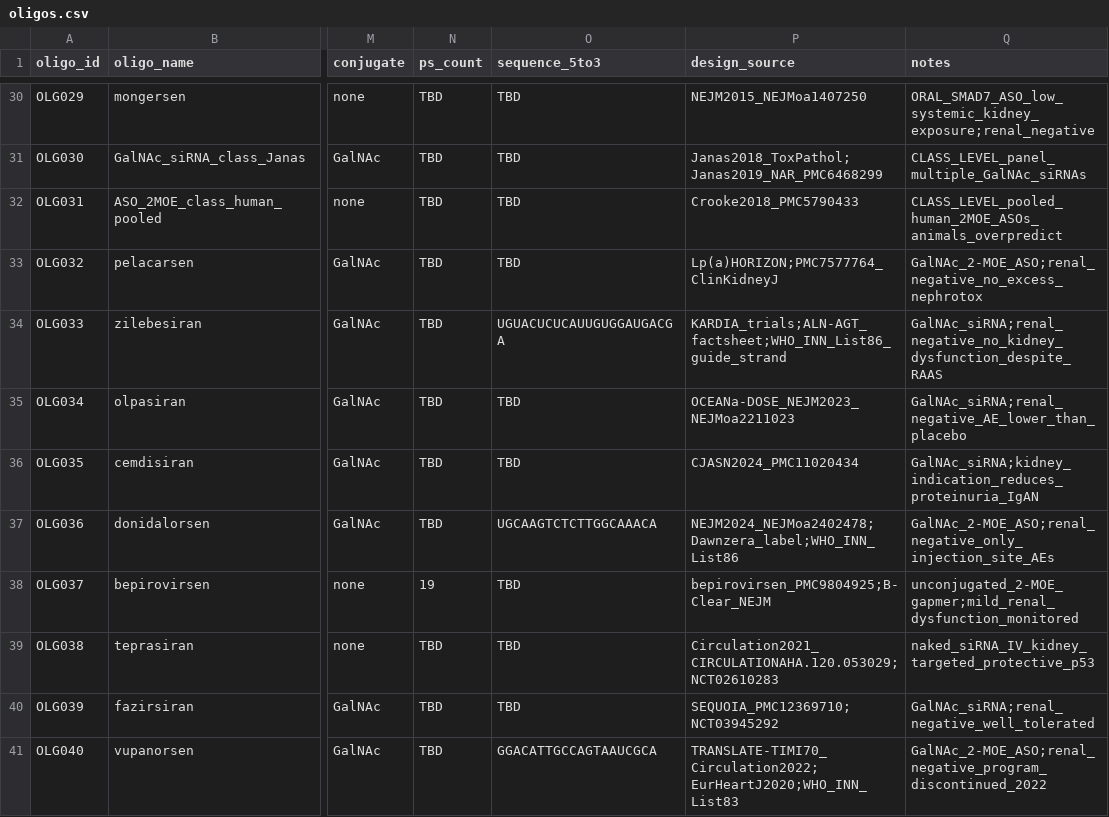
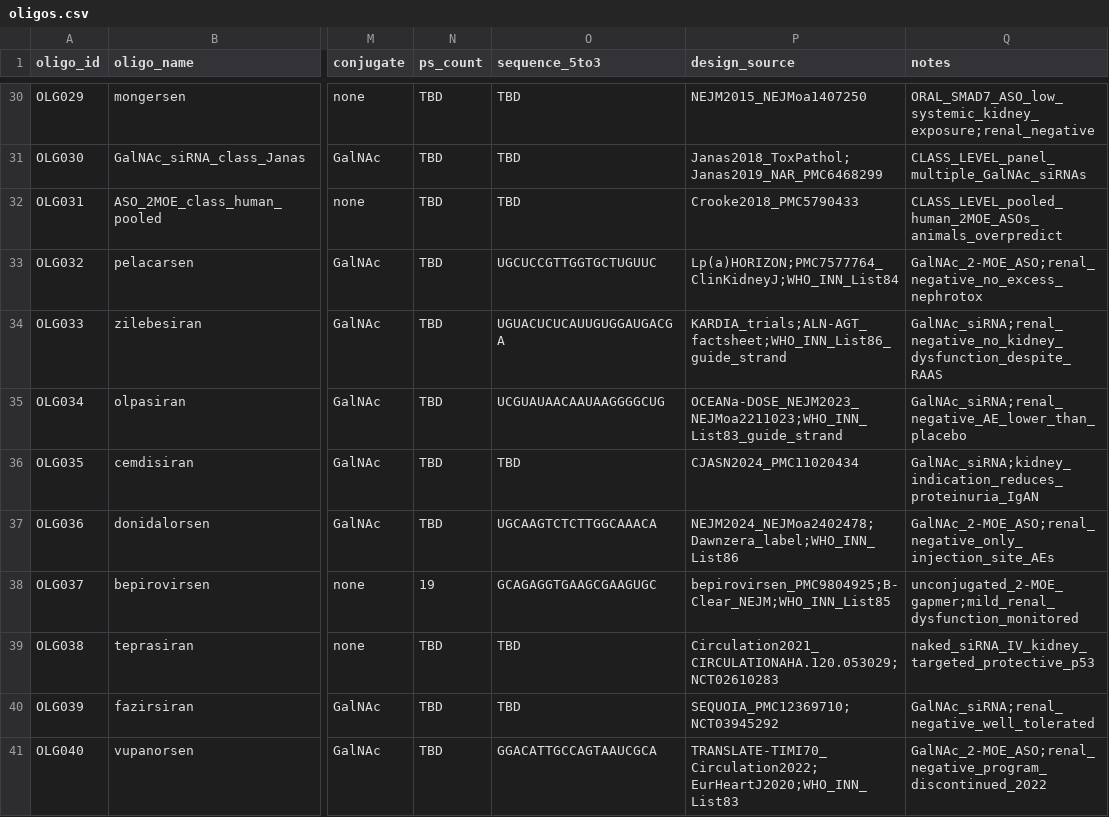
Before and after one commit to naviero1/Oligos, a CSV file: data/oligos.csv, drawn as a sheet; only a part is shown, gaps mark what is left out; the diff names each change by its address in the sheet, - before the commit and + after, or states it on an @@ line.

```diff
--- a/data/oligos.csv
+++ b/data/oligos.csv
-O33 (sequence_5to3): TBD
+O33 (sequence_5to3): UGCUCCGTTGGTGCTUGUUC
-P33 (design_source): Lp(a)HORIZON;PMC7577764_ClinKidneyJ
+P33 (design_source): Lp(a)HORIZON;PMC7577764_ClinKidneyJ;WHO_INN_List84
-O35 (sequence_5to3): TBD
+O35 (sequence_5to3): UCGUAUAACAAUAAGGGGCUG
-P35 (design_source): OCEANa-DOSE_NEJM2023_NEJMoa2211023
+P35 (design_source): OCEANa-DOSE_NEJM2023_NEJMoa2211023;WHO_INN_List83_guide_strand
-O38 (sequence_5to3): TBD
+O38 (sequence_5to3): GCAGAGGTGAAGCGAAGUGC
-P38 (design_source): bepirovirsen_PMC9804925;B-Clear_NEJM
+P38 (design_source): bepirovirsen_PMC9804925;B-Clear_NEJM;WHO_INN_List85
```
Also changed, not shown: data/oligotox_kidney_merged.csv, 1 other file.
